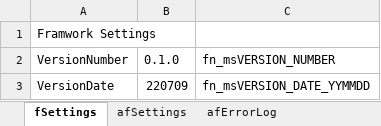
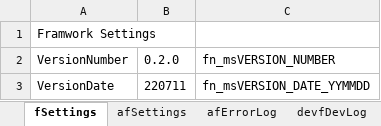
Before and after one commit to gueleh/flowframework2, an Excel workbook: FlowFramework2.xlsm, sheet fSettings, drawn as a sheet; values as stored, in another font and other column widths than the file's, no borders; the diff names each change by its address in the sheet, - before the commit and + after, or states it on an @@ line.

```diff
--- a/FlowFramework2.xlsm (sheet fSettings)
+++ b/FlowFramework2.xlsm (sheet fSettings)
+sheet tab: devfDevLog
-B2: 0.1.0
+B2: 0.2.0
-B3 (0.2.0): 220709
+B3 (0.2.0): 220711
```
Also changed, not shown: 4 other files.
